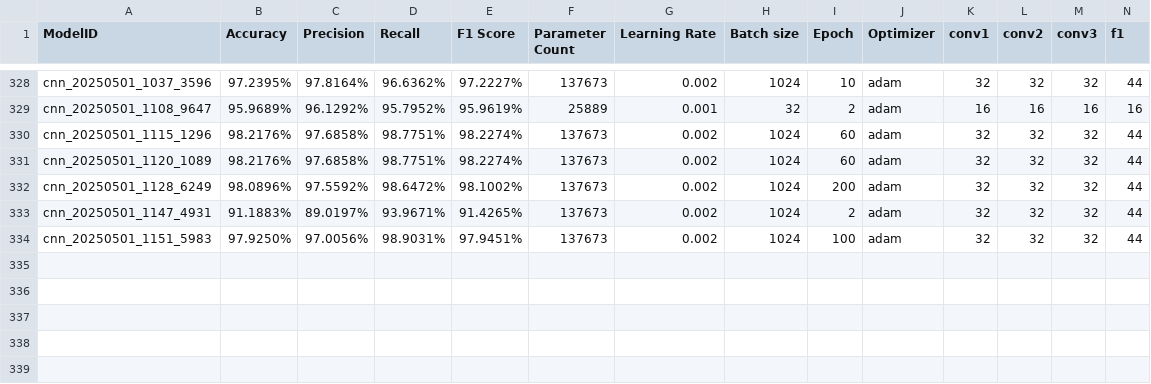
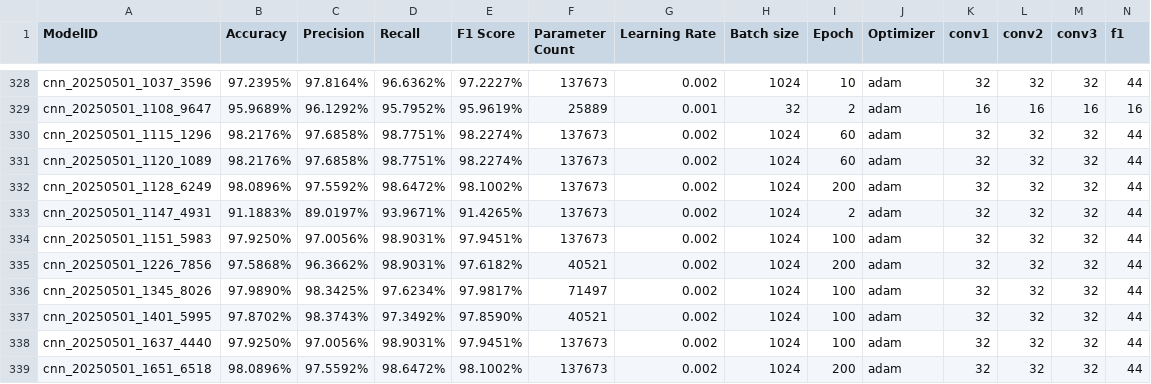
Before and after one commit to danukaravishan/QuakeNetNZ, a CSV file: data/model_details.csv, drawn as a sheet; only a part is shown, gaps mark what is left out; rows hold the shown columns only; the diff names each change by its address in the sheet, - before the commit and + after, or states it on an @@ line.

Commit message:
Enhance reporting and data-processing

```diff
--- a/data/model_details.csv
+++ b/data/model_details.csv
+row 335: cnn_20250501_1226_7856 | 97.5868% | 96.3662% | 98.9031% | 97.6182% | 40521 | 0.002 | 1024 | 200 | adam | 32 | 32 | 32 | 44
+row 336: cnn_20250501_1345_8026 | 97.9890% | 98.3425% | 97.6234% | 97.9817% | 71497 | 0.002 | 1024 | 100 | adam | 32 | 32 | 32 | 44
+row 337: cnn_20250501_1401_5995 | 97.8702% | 98.3743% | 97.3492% | 97.8590% | 40521 | 0.002 | 1024 | 100 | adam | 32 | 32 | 32 | 44
+row 338: cnn_20250501_1637_4440 | 97.9250% | 97.0056% | 98.9031% | 97.9451% | 137673 | 0.002 | 1024 | 100 | adam | 32 | 32 | 32 | 44
+row 339: cnn_20250501_1651_6518 | 98.0896% | 97.5592% | 98.6472% | 98.1002% | 137673 | 0.002 | 1024 | 200 | adam | 32 | 32 | 32 | 44
```
Also changed, not shown: 4 other files.
